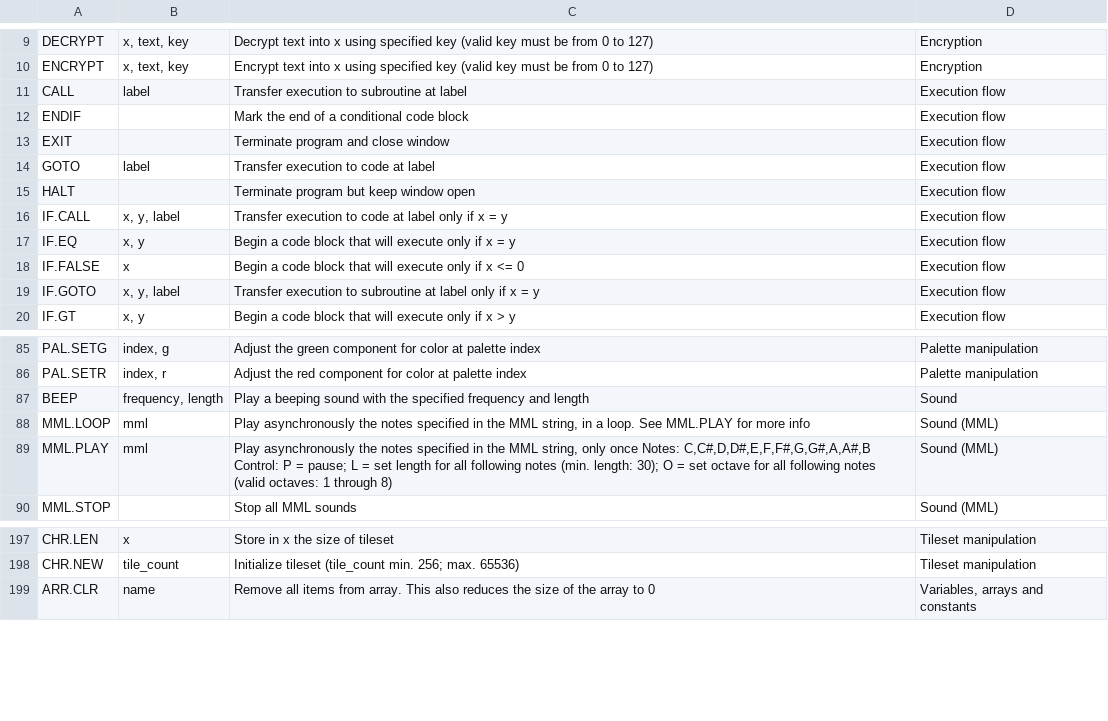
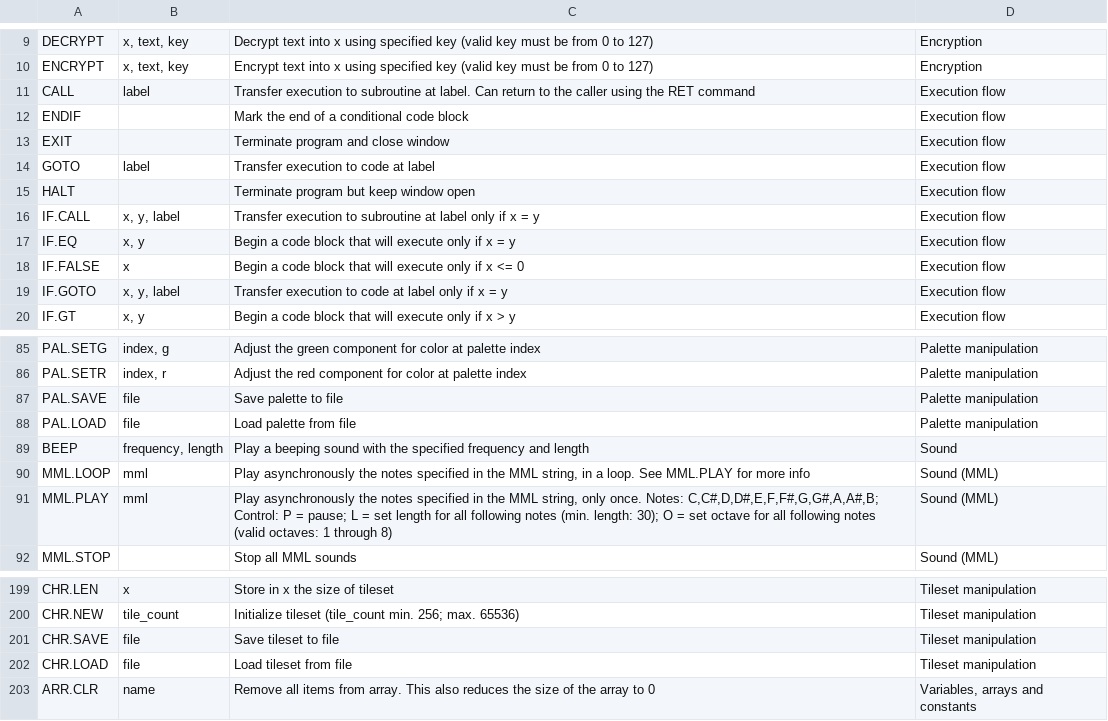
Before and after one commit to FernandoAiresCastello/PTM, a TSV file: v0.2b/Build/docs/docgen_src.tsv, drawn as a sheet; only a part is shown, gaps mark what is left out.

```diff
--- a/v0.2b/Build/docs/docgen_src.tsv
+++ b/v0.2b/Build/docs/docgen_src.tsv
@@ -10,3 +10,3 @@ DECRYPT 	 x, text, key	Decrypt text into x using specified key (valid key must b
 ENCRYPT 	 x, text, key	Encrypt text into x using specified key (valid key must be from 0 to 127)	Encryption
-CALL 	 label	Transfer execution to subroutine at label	Execution flow
+CALL 	 label	Transfer execution to subroutine at label. Can return to the caller using the RET command	Execution flow
 ENDIF 		Mark the end of a conditional code block	Execution flow
@@ -15,6 +15,6 @@ GOTO 	 label	Transfer execution to code at label	Execution flow
 HALT 		Terminate program but keep window open	Execution flow
-IF.CALL 	 x, y, label	Transfer execution to code at label only if x = y	Execution flow
+IF.CALL 	 x, y, label	Transfer execution to subroutine at label only if x = y	Execution flow
 IF.EQ 	 x, y	Begin a code block that will execute only if x = y	Execution flow
 IF.FALSE 	 x	Begin a code block that will execute only if x <= 0	Execution flow
-IF.GOTO 	 x, y, label	Transfer execution to subroutine at label only if x = y	Execution flow
+IF.GOTO 	 x, y, label	Transfer execution to code at label only if x = y	Execution flow
 IF.GT 	 x, y	Begin a code block that will execute only if x > y	Execution flow
@@ -86,5 +86,7 @@ PAL.SETG 	 index, g	Adjust the green component for color at palette index	Palett
 PAL.SETR 	 index, r	Adjust the red component for color at palette index	Palette manipulation
+PAL.SAVE 	 file	Save palette to file	Palette manipulation
+PAL.LOAD 	 file	Load palette from file	Palette manipulation
 BEEP 	 frequency, length	Play a beeping sound with the specified frequency and length	Sound
 MML.LOOP 	 mml	Play asynchronously the notes specified in the MML string, in a loop. See MML.PLAY for more info	Sound (MML)
-MML.PLAY 	 mml	Play asynchronously the notes specified in the MML string, only once Notes: C,C#,D,D#,E,F,F#,G,G#,A,A#,B Control: P = pause; L = set length for all following notes (min. length: 30); O = set octave for all following notes (valid octaves: 1 through 8)	Sound (MML)
+MML.PLAY 	 mml	Play asynchronously the notes specified in the MML string, only once. Notes: C,C#,D,D#,E,F,F#,G,G#,A,A#,B; Control: P = pause; L = set length for all following notes (min. length: 30); O = set octave for all following notes (valid octaves: 1 through 8)	Sound (MML)
 MML.STOP 		Stop all MML sounds	Sound (MML)
@@ -198,2 +200,4 @@ CHR.LEN 	 x	Store in x the size of tileset	Tileset manipulation
 CHR.NEW 	 tile_count	Initialize tileset (tile_count min. 256; max. 65536)	Tileset manipulation
+CHR.SAVE 	 file	Save tileset to file	Tileset manipulation
+CHR.LOAD 	 file	Load tileset from file	Tileset manipulation
 ARR.CLR 	 name	Remove all items from array. This also reduces the size of the array to 0	Variables, arrays and constants
```
Also changed, not shown: 35 other files.
